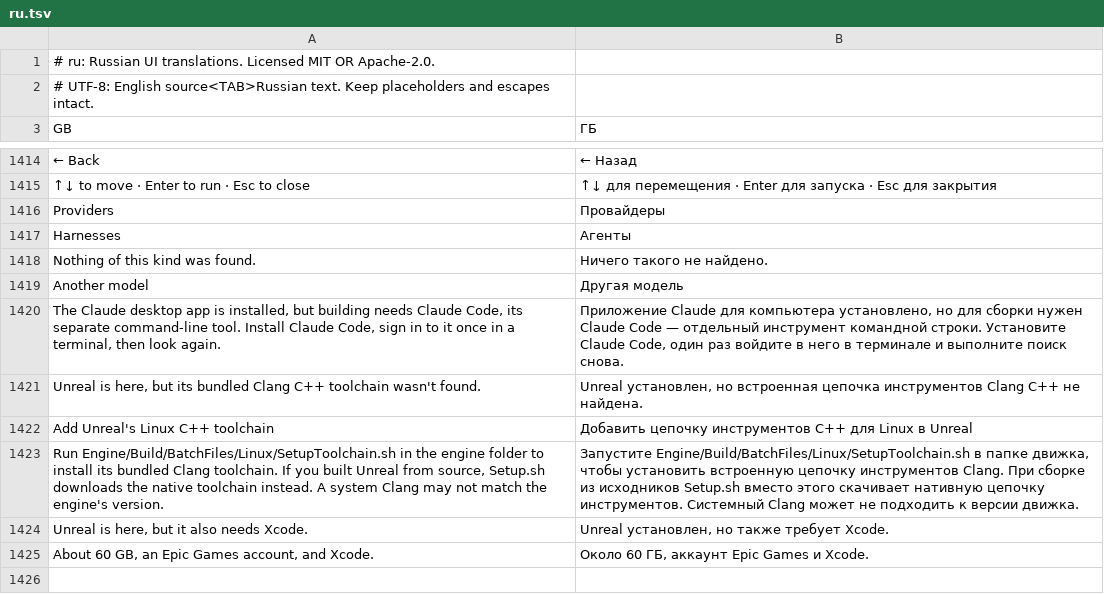
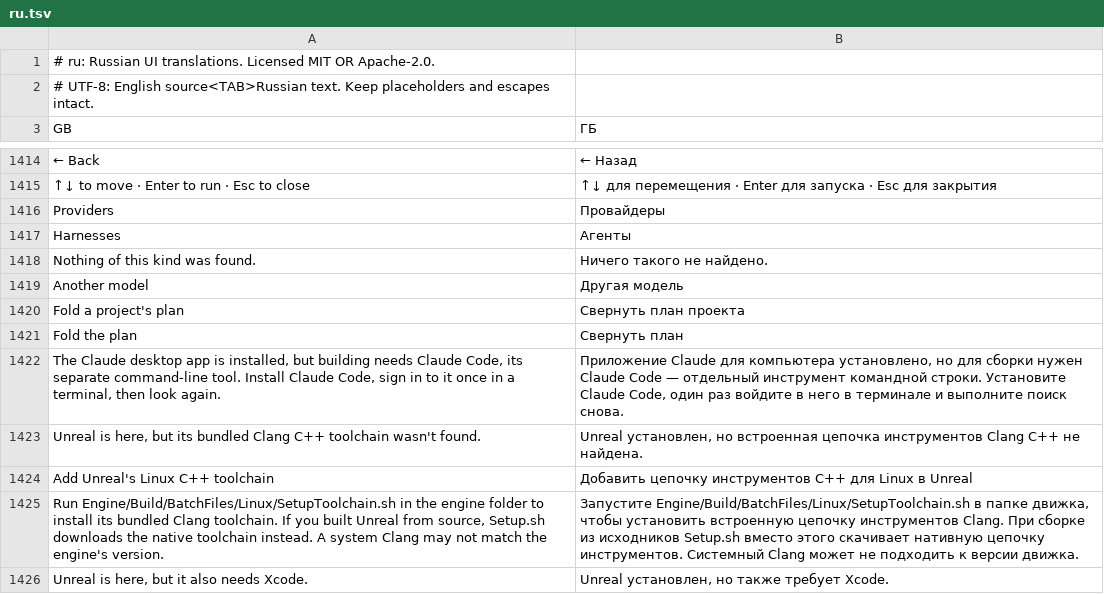
Before and after one commit to 00xJS/craft-anything, a TSV file: crates/ui-egui/src/i18n/ru.tsv, drawn as a sheet; only a part is shown, gaps mark what is left out; the shorter side is filled out with more unchanged rows; the diff names each change by its address in the sheet, - before the commit and + after, or states it on an @@ line.

Commit message:
Let people fold the builder's plan card away, and keep the fold (#790)
The builder's plan card can be folded away, and the fold is kept in the project's feed until the builder makes a new plan (refs #504).

Supersedes #779.

Co-authored-by: Fábio Soares <fabiodev1123@gmail.com>

```diff
--- a/crates/ui-egui/src/i18n/ru.tsv
+++ b/crates/ui-egui/src/i18n/ru.tsv
+row 1420: Fold a project's plan | Свернуть план проекта
+row 1421: Fold the plan | Свернуть план
```
Also changed, not shown: crates/ui-egui/src/fr.tsv, crates/ui-egui/src/i18n/cs.tsv, 14 other files.
